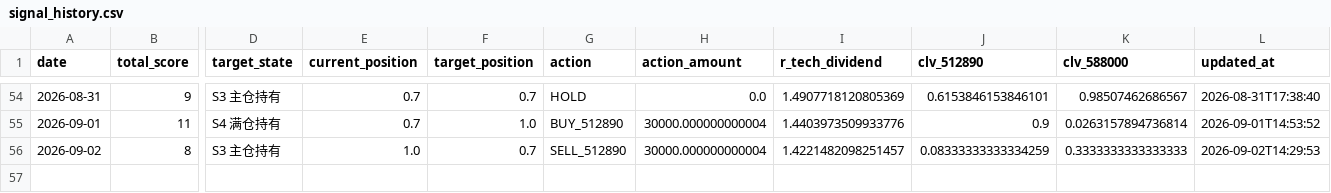
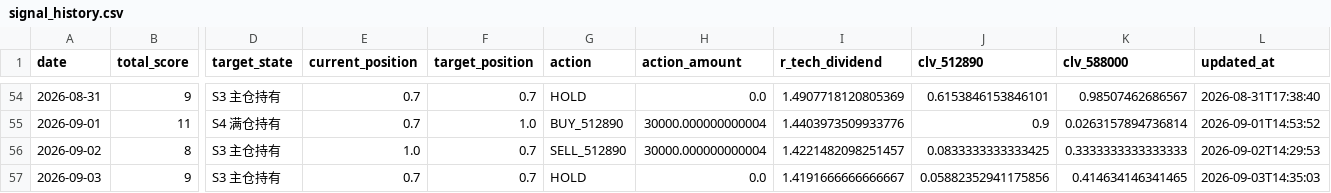
Before and after one commit to AmineSeRaFimmm/512890-dividend-rotation-pwa, a CSV file: data/signal_history.csv, drawn as a sheet; only a part is shown, gaps mark what is left out; rows hold the shown columns only; the diff names each change by its address in the sheet, - before the commit and + after, or states it on an @@ line.

```diff
--- a/data/signal_history.csv
+++ b/data/signal_history.csv
-J56 (clv_512890): 0.08333333333334259
+J56 (clv_512890): 0.0833333333333425
+row 57: 2026-09-03 | 9 | S3 主仓持有 | 0.7 | 0.7 | HOLD | 0.0 | 1.4191666666666667 | 0.05882352941175856 | 0.414634146341465 | 2026-09-03T14:35:03
```
Also changed, not shown: data/live_prices.csv, 3 other files.
